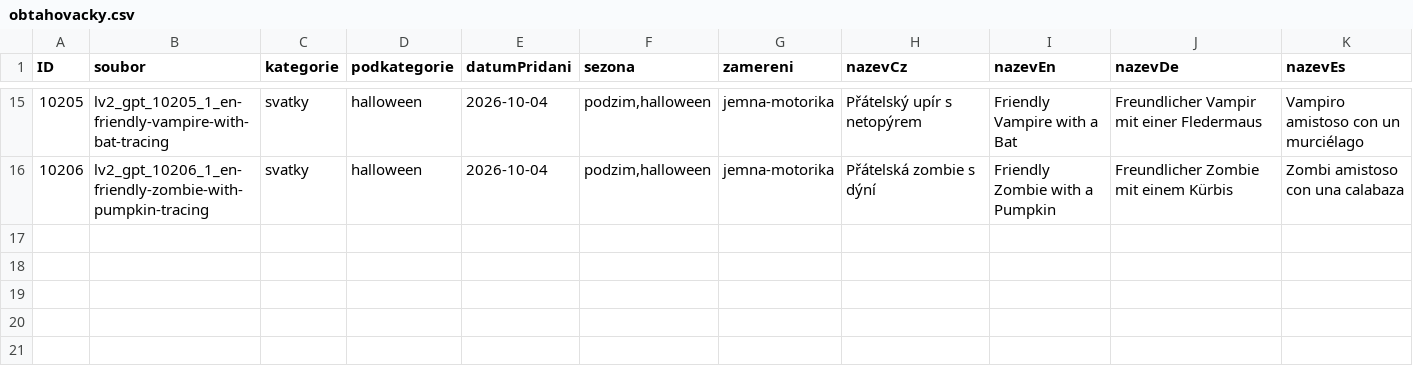
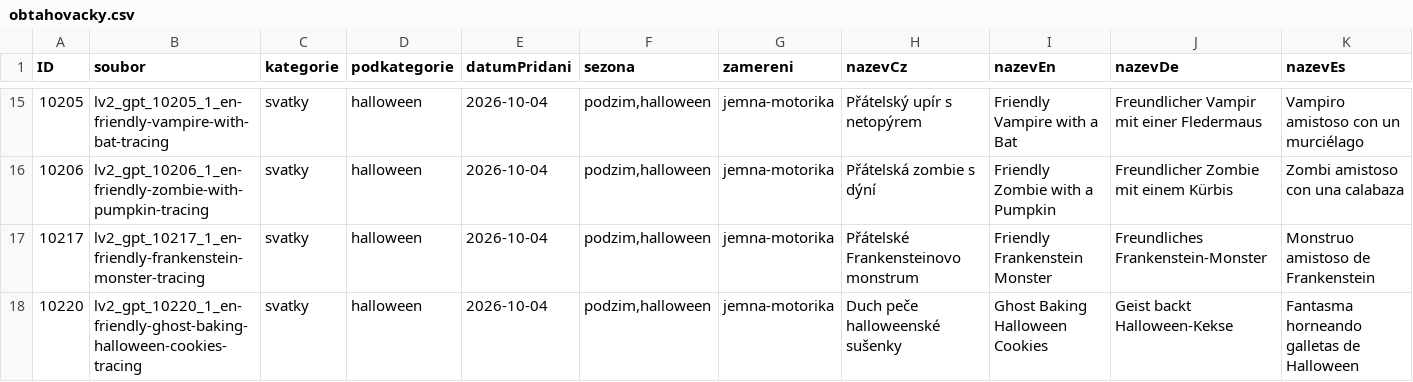
Before and after one commit to Vinmatweb/worldforkids, a CSV file: assets/data/obtahovacky.csv, drawn as a sheet; only a part is shown, gaps mark what is left out; rows hold the shown columns only; the diff names each change by its address in the sheet, - before the commit and + after, or states it on an @@ line.

Commit message:
feat: publish Halloween tracing LV2 batch 6 (17/17)

```diff
--- a/assets/data/obtahovacky.csv
+++ b/assets/data/obtahovacky.csv
+row 17: 10217 | lv2_gpt_10217_1_en-friendly-frankenstein-monster-tracing | svatky | halloween | 2026-10-04 | podzim,halloween | jemna-motorika | Přátelské Frankensteinovo monstrum | Friendly Frankenstein Monster | Freundliches Frankenstein-Monster | Monstruo amistoso de Frankenstein
+row 18: 10220 | lv2_gpt_10220_1_en-friendly-ghost-baking-halloween-cookies-tracing | svatky | halloween | 2026-10-04 | podzim,halloween | jemna-motorika | Duch peče halloweenské sušenky | Ghost Baking Halloween Cookies | Geist backt Halloween-Kekse | Fantasma horneando galletas de Halloween
```
Also changed, not shown: 7 other files.
